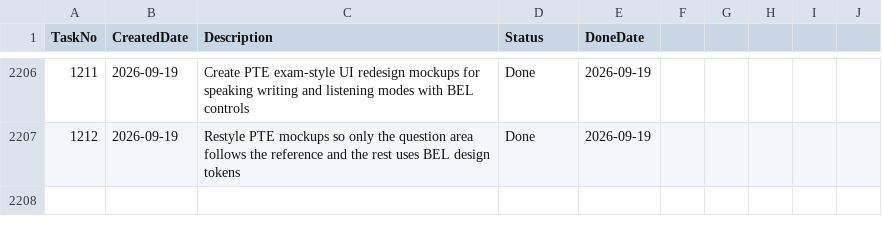
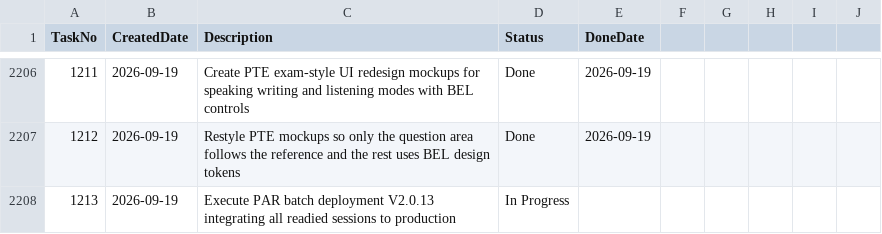
Before and after one commit to huathanhnam95-del/demoproject, a CSV file: TASK_TRACKER.csv, drawn as a sheet; only a part is shown, gaps mark what is left out.

Commit message:
feat(release): Release V2.0.13 — PAR batch deployment integrating website tab title, projects performance audit, teacher schedule UI, and SWT parallel layout

```diff
--- a/TASK_TRACKER.csv
+++ b/TASK_TRACKER.csv
@@ -2207 +2207,2 @@ TaskNo,CreatedDate,Description,Status,DoneDate
 1212,2026-09-19,Restyle PTE mockups so only the question area follows the reference and the rest uses BEL design tokens,Done,2026-09-19
+1213,2026-09-19,Execute PAR batch deployment V2.0.13 integrating all readied sessions to production,In Progress,
```
Also changed, not shown: 6 other files.
